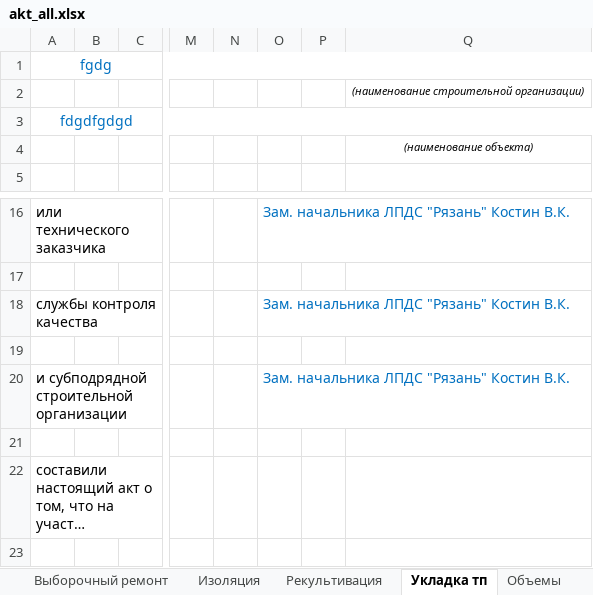
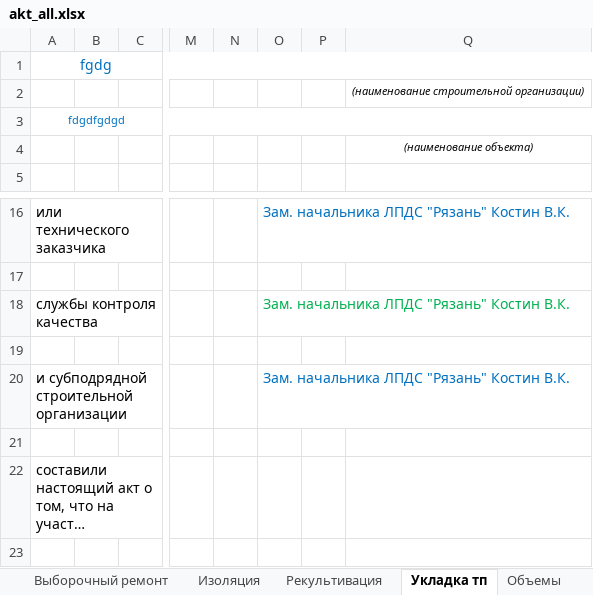
Before and after one commit to Dmitr06/PSD, an Excel workbook: Excell/akt_all.xlsx, sheet Укладка тп, drawn as a sheet; only a part is shown, gaps mark what is left out; long unchanged cells end in …; values as stored, in another font and other column widths than the file's, no borders; the diff names each change by its address in the sheet, - before the commit and + after, or states it on an @@ line.

```diff
--- a/Excell/akt_all.xlsx (sheet Укладка тп)
+++ b/Excell/akt_all.xlsx (sheet Укладка тп)
@@ A3 text size: smaller @@
-O18 text colour: #0070C0
+O18 text colour: #00B050
```
Also changed, not shown: sheet Адгезия, sheet Объемы, Excell/akt_vh.xlsx, 1 other file.
